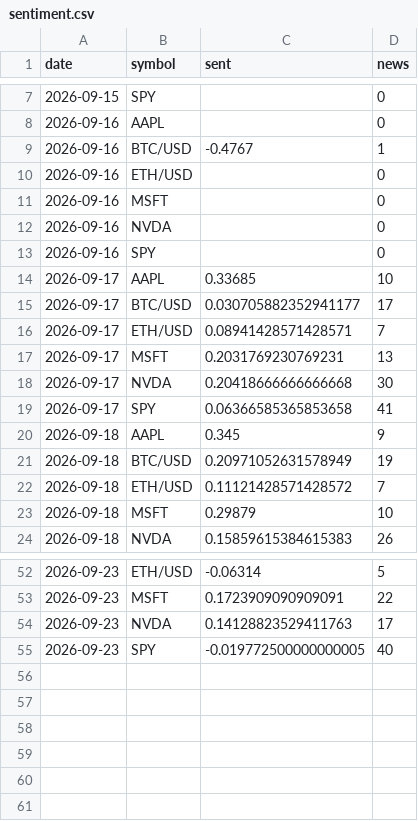
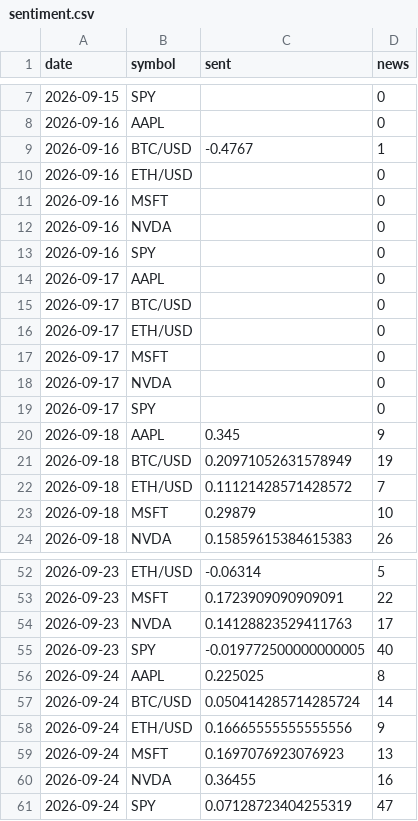
Before and after one commit to SoonToBeDataScientist/DashQV2, a CSV file: data/sentiment.csv, drawn as a sheet; only a part is shown, gaps mark what is left out.

```diff
--- a/data/sentiment.csv
+++ b/data/sentiment.csv
@@ -13,8 +13,8 @@ date,symbol,sent,news
 2026-09-16,SPY,,0
-2026-09-17,AAPL,0.33685,10
-2026-09-17,BTC/USD,0.030705882352941177,17
-2026-09-17,ETH/USD,0.08941428571428571,7
-2026-09-17,MSFT,0.2031769230769231,13
-2026-09-17,NVDA,0.20418666666666668,30
-2026-09-17,SPY,0.06366585365853658,41
+2026-09-17,AAPL,,0
+2026-09-17,BTC/USD,,0
+2026-09-17,ETH/USD,,0
+2026-09-17,MSFT,,0
+2026-09-17,NVDA,,0
+2026-09-17,SPY,,0
 2026-09-18,AAPL,0.345,9
@@ -55 +55,7 @@ date,symbol,sent,news
 2026-09-23,SPY,-0.019772500000000005,40
+2026-09-24,AAPL,0.225025,8
+2026-09-24,BTC/USD,0.050414285714285724,14
+2026-09-24,ETH/USD,0.16665555555555556,9
+2026-09-24,MSFT,0.1697076923076923,13
+2026-09-24,NVDA,0.36455,16
+2026-09-24,SPY,0.07128723404255319,47
```
Also changed, not shown: data/snapshots.csv, 2 other files.
